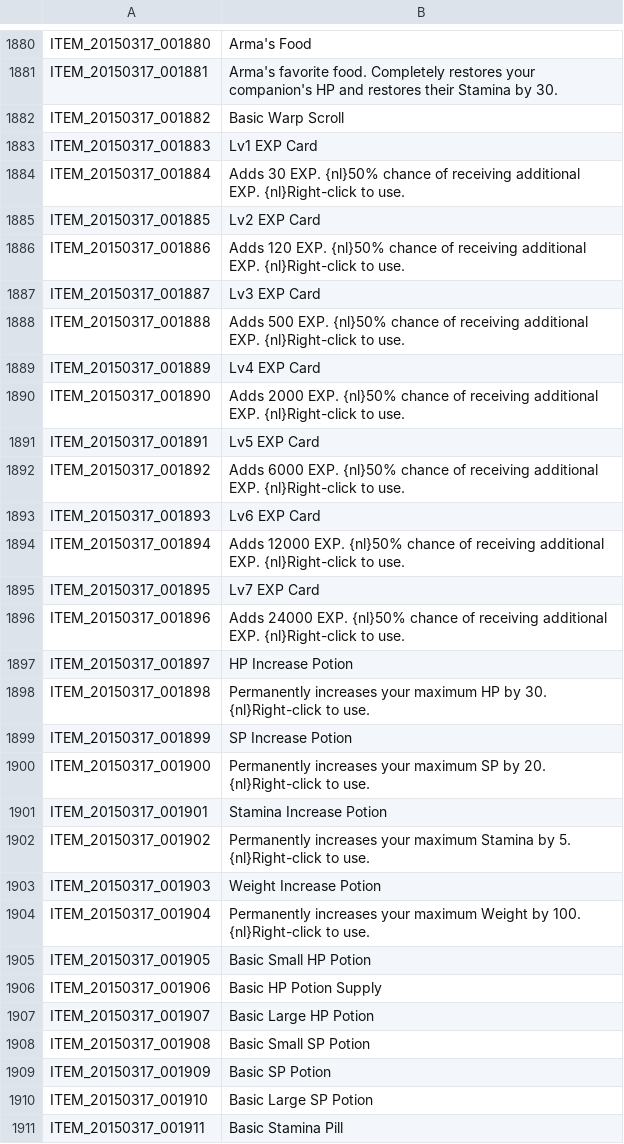
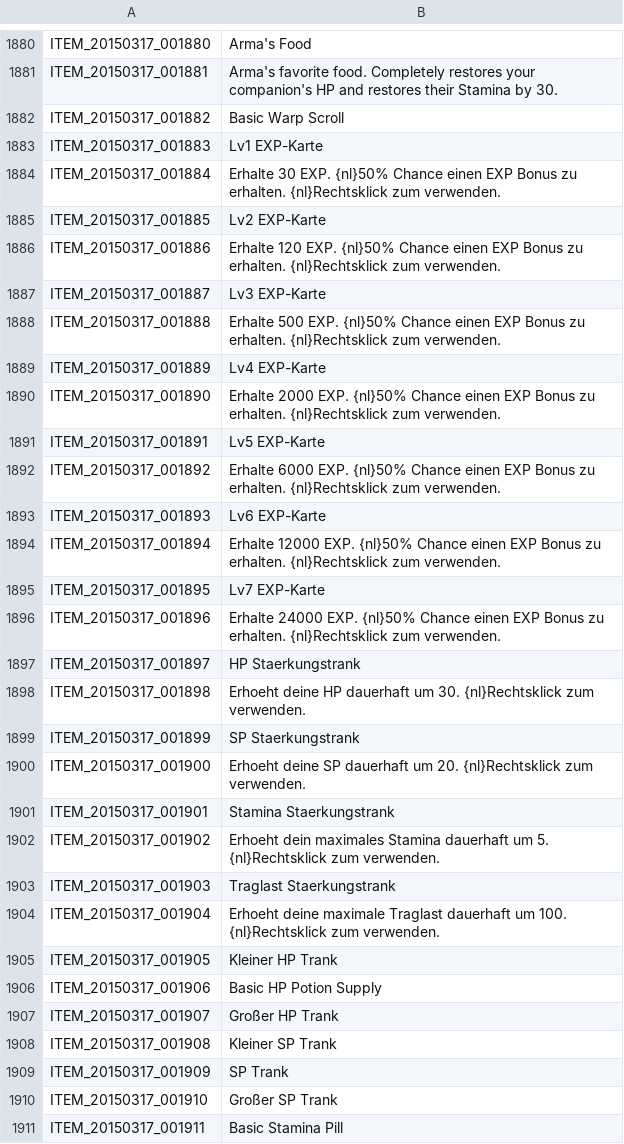
Before and after one commit to Shinshuku/TreeOfSaviorDE, a TSV file: ITEM.tsv, drawn as a sheet; only a part is shown, gaps mark what is left out; the diff covers the shown part only.

Commit message:
Update ITEM.tsv

```diff
--- a/ITEM.tsv
+++ b/ITEM.tsv
@@ -1882,30 +1882,30 @@ ITEM_20150317_001881	Arma's favorite food. Completely restores your companion's
 ITEM_20150317_001882	Basic Warp Scroll
-ITEM_20150317_001883	Lv1 EXP Card
-ITEM_20150317_001884	Adds 30 EXP. {nl}50% chance of receiving additional EXP. {nl}Right-click to use.
-ITEM_20150317_001885	Lv2 EXP Card
-ITEM_20150317_001886	Adds 120 EXP. {nl}50% chance of receiving additional EXP. {nl}Right-click to use.
-ITEM_20150317_001887	Lv3 EXP Card
-ITEM_20150317_001888	Adds 500 EXP. {nl}50% chance of receiving additional EXP. {nl}Right-click to use.
-ITEM_20150317_001889	Lv4 EXP Card
-ITEM_20150317_001890	Adds 2000 EXP. {nl}50% chance of receiving additional EXP. {nl}Right-click to use.
-ITEM_20150317_001891	Lv5 EXP Card
-ITEM_20150317_001892	Adds 6000 EXP. {nl}50% chance of receiving additional EXP. {nl}Right-click to use.
-ITEM_20150317_001893	Lv6 EXP Card
-ITEM_20150317_001894	Adds 12000 EXP. {nl}50% chance of receiving additional EXP. {nl}Right-click to use.
-ITEM_20150317_001895	Lv7 EXP Card
-ITEM_20150317_001896	Adds 24000 EXP. {nl}50% chance of receiving additional EXP. {nl}Right-click to use.
-ITEM_20150317_001897	HP Increase Potion
-ITEM_20150317_001898	Permanently increases your maximum HP by 30. {nl}Right-click to use.
-ITEM_20150317_001899	SP Increase Potion
-ITEM_20150317_001900	Permanently increases your maximum SP by 20. {nl}Right-click to use.
-ITEM_20150317_001901	Stamina Increase Potion
-ITEM_20150317_001902	Permanently increases your maximum Stamina by 5. {nl}Right-click to use.
-ITEM_20150317_001903	Weight Increase Potion
-ITEM_20150317_001904	Permanently increases your maximum Weight by 100. {nl}Right-click to use.
-ITEM_20150317_001905	Basic Small HP Potion
+ITEM_20150317_001883	Lv1 EXP-Karte
+ITEM_20150317_001884	Erhalte 30 EXP. {nl}50% Chance einen EXP Bonus zu erhalten. {nl}Rechtsklick zum verwenden.
+ITEM_20150317_001885	Lv2 EXP-Karte
+ITEM_20150317_001886	Erhalte 120 EXP. {nl}50% Chance einen EXP Bonus zu erhalten. {nl}Rechtsklick zum verwenden.
+ITEM_20150317_001887	Lv3 EXP-Karte
+ITEM_20150317_001888	Erhalte 500 EXP. {nl}50% Chance einen EXP Bonus zu erhalten. {nl}Rechtsklick zum verwenden.
+ITEM_20150317_001889	Lv4 EXP-Karte
+ITEM_20150317_001890	Erhalte 2000 EXP. {nl}50% Chance einen EXP Bonus zu erhalten. {nl}Rechtsklick zum verwenden.
+ITEM_20150317_001891	Lv5 EXP-Karte
+ITEM_20150317_001892	Erhalte 6000 EXP. {nl}50% Chance einen EXP Bonus zu erhalten. {nl}Rechtsklick zum verwenden.
+ITEM_20150317_001893	Lv6 EXP-Karte
+ITEM_20150317_001894	Erhalte 12000 EXP. {nl}50% Chance einen EXP Bonus zu erhalten. {nl}Rechtsklick zum verwenden.
+ITEM_20150317_001895	Lv7 EXP-Karte
+ITEM_20150317_001896	Erhalte 24000 EXP. {nl}50% Chance einen EXP Bonus zu erhalten. {nl}Rechtsklick zum verwenden.
+ITEM_20150317_001897	HP Staerkungstrank
+ITEM_20150317_001898	Erhoeht deine HP dauerhaft um 30. {nl}Rechtsklick zum verwenden.
+ITEM_20150317_001899	SP Staerkungstrank
+ITEM_20150317_001900	Erhoeht deine SP dauerhaft um 20. {nl}Rechtsklick zum verwenden.
+ITEM_20150317_001901	Stamina Staerkungstrank
+ITEM_20150317_001902	Erhoeht dein maximales Stamina dauerhaft um 5. {nl}Rechtsklick zum verwenden.
+ITEM_20150317_001903	Traglast Staerkungstrank
+ITEM_20150317_001904	Erhoeht deine maximale Traglast dauerhaft um 100. {nl}Rechtsklick zum verwenden.
+ITEM_20150317_001905	Kleiner HP Trank
 ITEM_20150317_001906	Basic HP Potion Supply
-ITEM_20150317_001907	Basic Large HP Potion
-ITEM_20150317_001908	Basic Small SP Potion
-ITEM_20150317_001909	Basic SP Potion
-ITEM_20150317_001910	Basic Large SP Potion
+ITEM_20150317_001907	Großer HP Trank
+ITEM_20150317_001908	Kleiner SP Trank
+ITEM_20150317_001909	SP Trank
+ITEM_20150317_001910	Großer SP Trank
 ITEM_20150317_001911	Basic Stamina Pill
```
Also changed, not shown: 56 edited cells elsewhere in this file.
